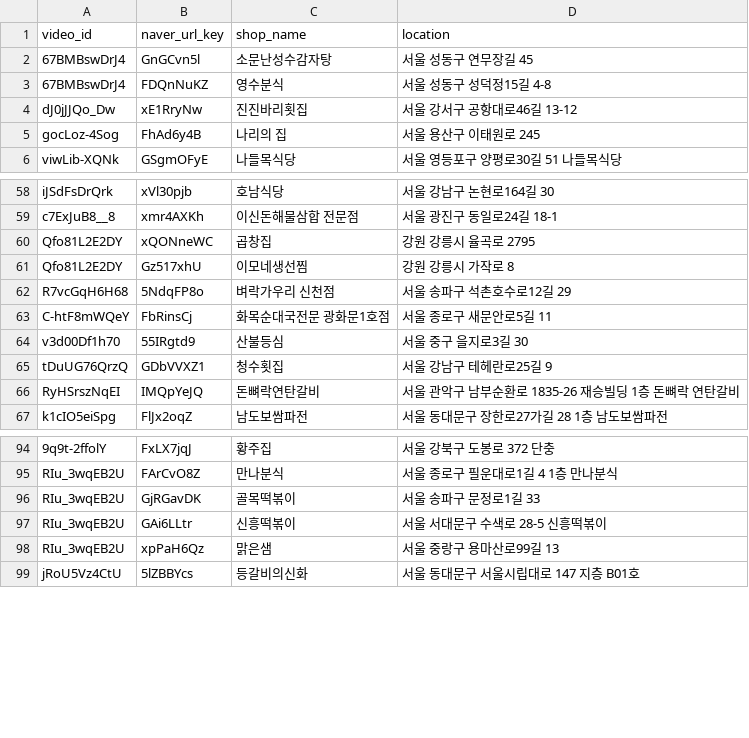
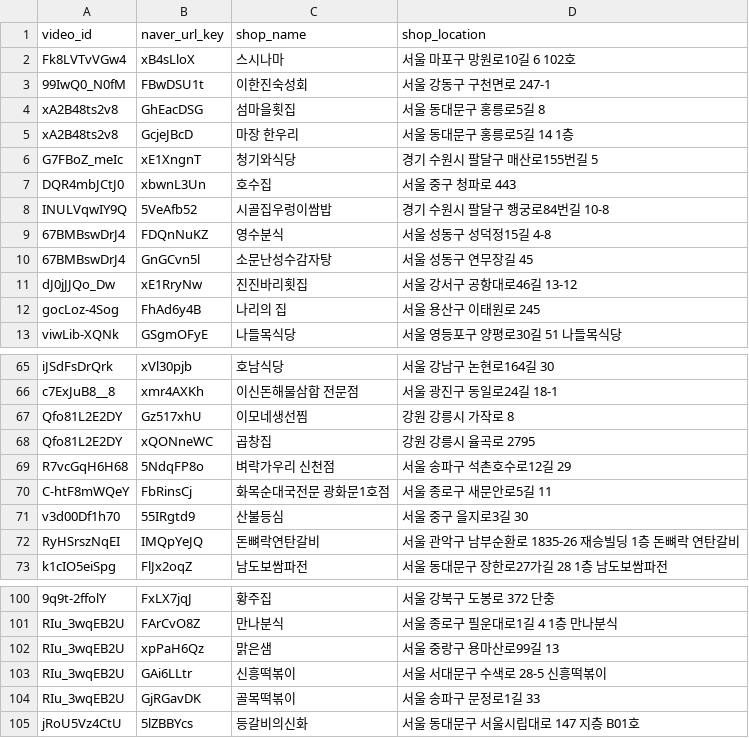
Before and after one commit to tofulim/foodmap, a CSV file: kim3meals_part2.csv, drawn as a sheet; only a part is shown, gaps mark what is left out; removed rows and columns are numbered as before the commit, all else as after; the diff covers the shown part only; the diff names each change by its address in the sheet, - before the commit and + after, or states it on an @@ line.

```diff
--- a/kim3meals_part2.csv
+++ b/kim3meals_part2.csv
-D1: location
+D1: shop_location
+row 2: Fk8LVTvVGw4 | xB4sLloX | 스시나마 | 서울 마포구 망원로10길 6 102호
+row 3: 99IwQ0_N0fM | FBwDSU1t | 이한진숙성회 | 서울 강동구 구천면로 247-1
+row 4: xA2B48ts2v8 | GhEacDSG | 섬마을횟집 | 서울 동대문구 홍릉로5길 8
+row 5: xA2B48ts2v8 | GcjeJBcD | 마장 한우리 | 서울 동대문구 홍릉로5길 14 1층
+row 6: G7FBoZ_meIc | xE1XngnT | 청기와식당 | 경기 수원시 팔달구 매산로155번길 5
+row 7: DQR4mbJCtJ0 | xbwnL3Un | 호수집 | 서울 중구 청파로 443
+row 8: INULVqwIY9Q | 5VeAfb52 | 시골집우렁이쌈밥 | 경기 수원시 팔달구 행궁로84번길 10-8
@@ row 3 moved to row 9: 67BMBswDrJ4 @@
@@ row 61 moved to row 67: Qfo81L2E2DY @@
-row 65: tDuUG76QrzQ | GDbVVXZ1 | 청수횟집 | 서울 강남구 테헤란로25길 9
@@ row 98 moved to row 102: RIu_3wqEB2U @@
@@ row 97 moved to row 103: RIu_3wqEB2U @@
```
Also changed, not shown: 11 moved rows elsewhere in this file, 1 other file.
